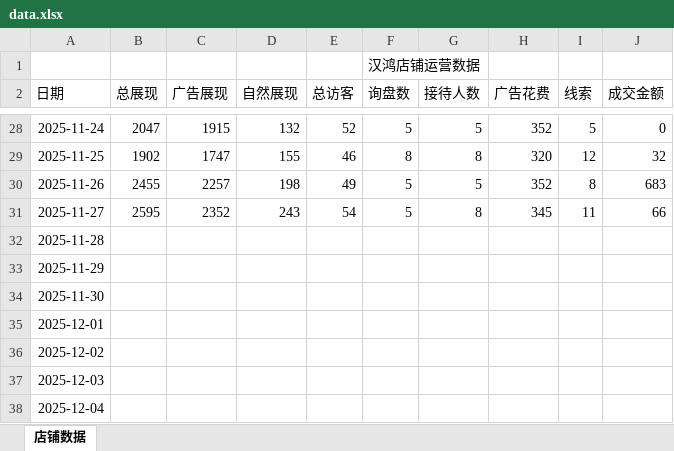
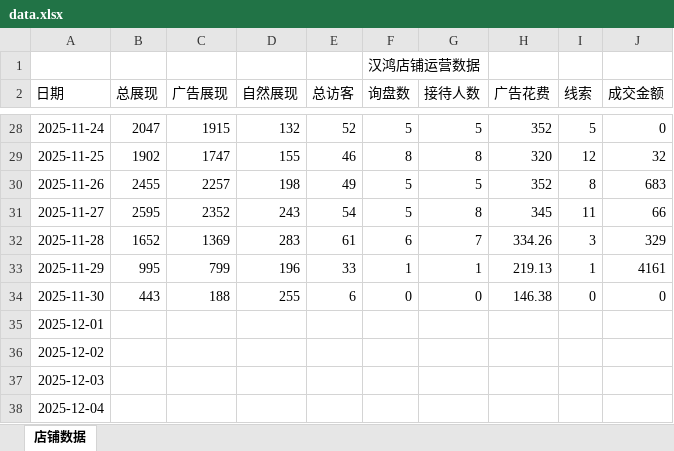
Before and after one commit to libebe868-hash/1688New, an Excel workbook: data.xlsx, sheet 店铺数据, drawn as a sheet; only a part is shown, gaps mark what is left out; values as stored, in another font and other column widths than the file's, no borders; the diff names each change by its address in the sheet, - before the commit and + after, or states it on an @@ line.

Commit message:
Add files via upload

```diff
--- a/data.xlsx (sheet 店铺数据)
+++ b/data.xlsx (sheet 店铺数据)
-B32 (总展现): (empty)
+B32 (总展现): 1652
-C32 (广告展现): (empty)
+C32 (广告展现): 1369
-D32 (自然展现): (empty)
+D32 (自然展现): 283
-E32 (总访客): (empty)
+E32 (总访客): 61
-F32 (询盘数): (empty)
+F32 (询盘数): 6
-G32 (接待人数): (empty)
+G32 (接待人数): 7
-H32 (广告花费): (empty)
+H32 (广告花费): 334.26
-I32 (线索): (empty)
+I32 (线索): 3
-J32 (成交金额): (empty)
+J32 (成交金额): 329
-B33 (总展现): (empty)
+B33 (总展现): 995
-C33 (广告展现): (empty)
+C33 (广告展现): 799
-D33 (自然展现): (empty)
+D33 (自然展现): 196
-E33 (总访客): (empty)
+E33 (总访客): 33
-F33 (询盘数): (empty)
+F33 (询盘数): 1
-G33 (接待人数): (empty)
+G33 (接待人数): 1
-H33 (广告花费): (empty)
+H33 (广告花费): 219.13
-I33 (线索): (empty)
+I33 (线索): 1
-J33 (成交金额): (empty)
+J33 (成交金额): 4161
-B34 (总展现): (empty)
+B34 (总展现): 443
-C34 (广告展现): (empty)
+C34 (广告展现): 188
-D34 (自然展现): (empty)
+D34 (自然展现): 255
-E34 (总访客): (empty)
+E34 (总访客): 6
-F34 (询盘数): (empty)
+F34 (询盘数): 0
-G34 (接待人数): (empty)
+G34 (接待人数): 0
-H34 (广告花费): (empty)
+H34 (广告花费): 146.38
-I34 (线索): (empty)
+I34 (线索): 0
-J34 (成交金额): (empty)
+J34 (成交金额): 0
```
